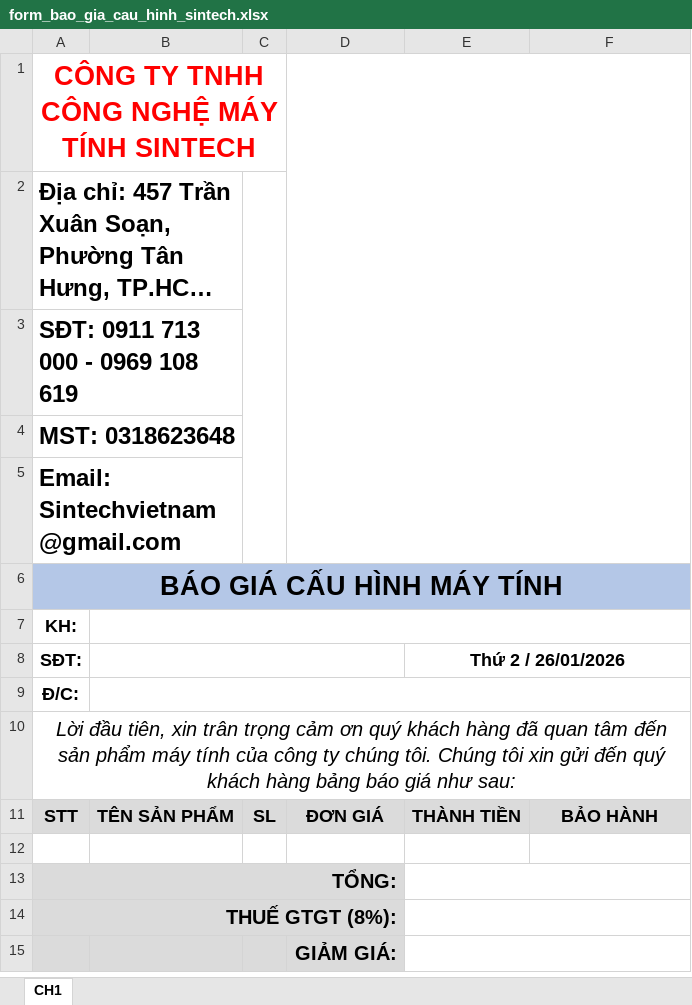
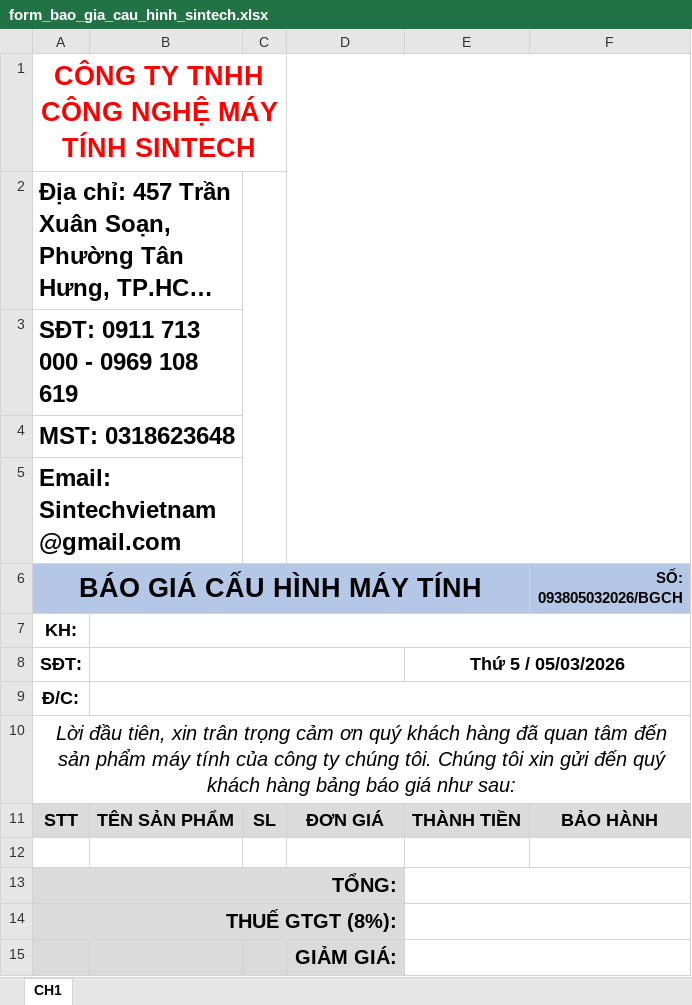
Before and after one commit to Haitruong1802/baogia_sintech, an Excel workbook: form_bao_gia_cau_hinh_sintech.xlsx, sheet CH1, drawn as a sheet; only a part is shown; long unchanged cells end in …; values as stored, in another font and other column widths than the file's, no borders; charts and pictures not drawn; the diff names each change by its address in the sheet, - before the commit and + after, or states it on an @@ line.

Commit message:
updatesohoso

```diff
--- a/form_bao_gia_cau_hinh_sintech.xlsx (sheet CH1)
+++ b/form_bao_gia_cau_hinh_sintech.xlsx (sheet CH1)
-A6:F6 merged
+A6:E6 merged
-F6: (empty)
+F6: SỐ: 093805032026/BGCH
-E8: Thứ 2 / 26/01/2026
+E8: Thứ 5 / 05/03/2026
```
